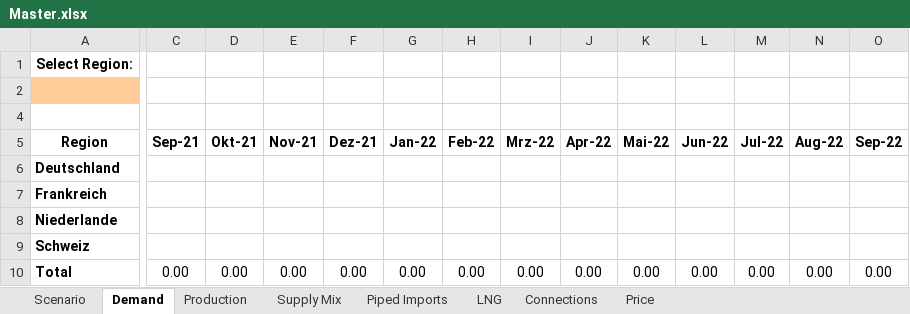
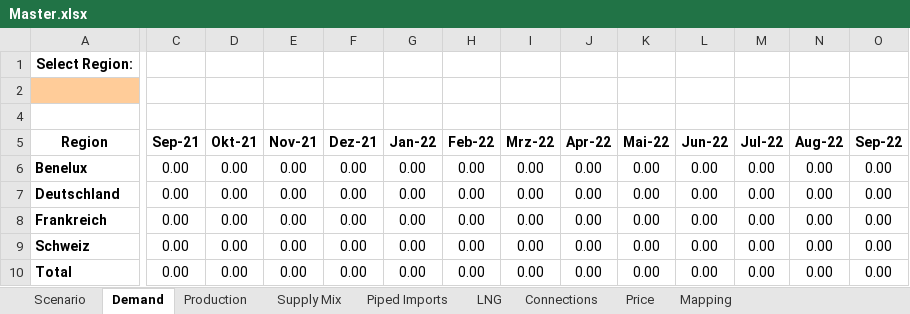
Before and after one commit to freichel/gasmarketmodel, an Excel workbook: gasmarketmodel/data/outputs/Master.xlsx, sheet Demand, drawn as a sheet; only a part is shown, gaps mark what is left out; values as stored, in another font and other column widths than the file's, no borders; charts and pictures not drawn; removed rows and columns are numbered as before the commit, all else as after; rows hold the shown columns only; the diff covers the shown part only; the diff names each change by its address in the sheet, - before the commit and + after, or states it on an @@ line.

```diff
--- a/gasmarketmodel/data/outputs/Master.xlsx (sheet Demand)
+++ b/gasmarketmodel/data/outputs/Master.xlsx (sheet Demand)
+sheet tab: Mapping
+row 6: Benelux | 0.00 | 0.00 | 0.00 | 0.00 | 0.00 | 0.00 | 0.00 | 0.00 | 0.00 | 0.00 | 0.00 | 0.00 | 0.00
-C7:C8 (Sep-21): (empty)
+C7:C8 (Sep-21): 0.00
-D7:D8 (Okt-21): (empty)
+D7:D8 (Okt-21): 0.00
-E7:E8 (Nov-21): (empty)
+E7:E8 (Nov-21): 0.00
-F7:F8 (Dez-21): (empty)
+F7:F8 (Dez-21): 0.00
-G7:G8 (Jan-22): (empty)
+G7:G8 (Jan-22): 0.00
-H7:H8 (Feb-22): (empty)
+H7:H8 (Feb-22): 0.00
-I7:I8 (Mrz-22): (empty)
+I7:I8 (Mrz-22): 0.00
-J7:J8 (Apr-22): (empty)
+J7:J8 (Apr-22): 0.00
-K7:K8 (Mai-22): (empty)
+K7:K8 (Mai-22): 0.00
-L7:L8 (Jun-22): (empty)
+L7:L8 (Jun-22): 0.00
-M7:M8 (Jul-22): (empty)
+M7:M8 (Jul-22): 0.00
-N7:N8 (Aug-22): (empty)
+N7:N8 (Aug-22): 0.00
-O7:O8 (Sep-22): (empty)
+O7:O8 (Sep-22): 0.00
-row 8: Niederlande
-C9 (Sep-21): (empty)
+C9 (Sep-21): 0.00
-D9 (Okt-21): (empty)
+D9 (Okt-21): 0.00
-E9 (Nov-21): (empty)
+E9 (Nov-21): 0.00
-F9 (Dez-21): (empty)
+F9 (Dez-21): 0.00
-G9 (Jan-22): (empty)
+G9 (Jan-22): 0.00
-H9 (Feb-22): (empty)
+H9 (Feb-22): 0.00
-I9 (Mrz-22): (empty)
+I9 (Mrz-22): 0.00
-J9 (Apr-22): (empty)
+J9 (Apr-22): 0.00
-K9 (Mai-22): (empty)
+K9 (Mai-22): 0.00
-L9 (Jun-22): (empty)
+L9 (Jun-22): 0.00
-M9 (Jul-22): (empty)
+M9 (Jul-22): 0.00
-N9 (Aug-22): (empty)
+N9 (Aug-22): 0.00
-O9 (Sep-22): (empty)
+O9 (Sep-22): 0.00
```
Also changed, not shown: 9 edited cells elsewhere in this sheet, sheet Production, sheet Supply Mix, sheet Connections, sheet LNG, sheet Piped Imports, sheet Price, gasmarketmodel/data/outputs/template.xlsx, gasmarketmodel/data/scenarios/master.xlsm, 8 other files.
